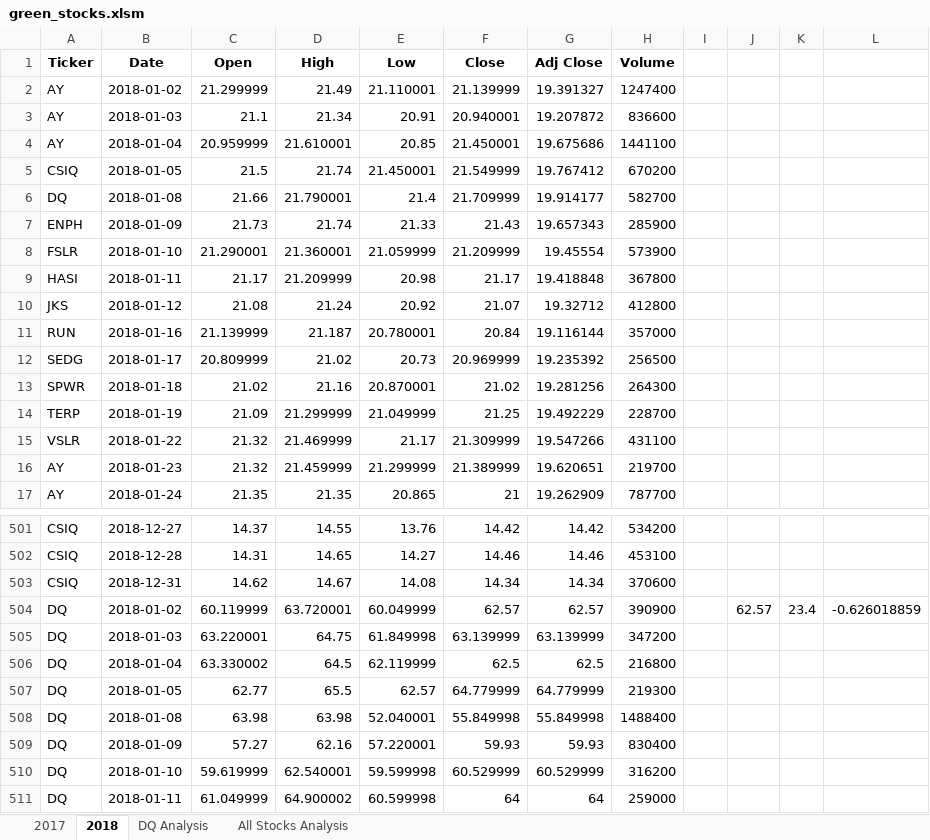
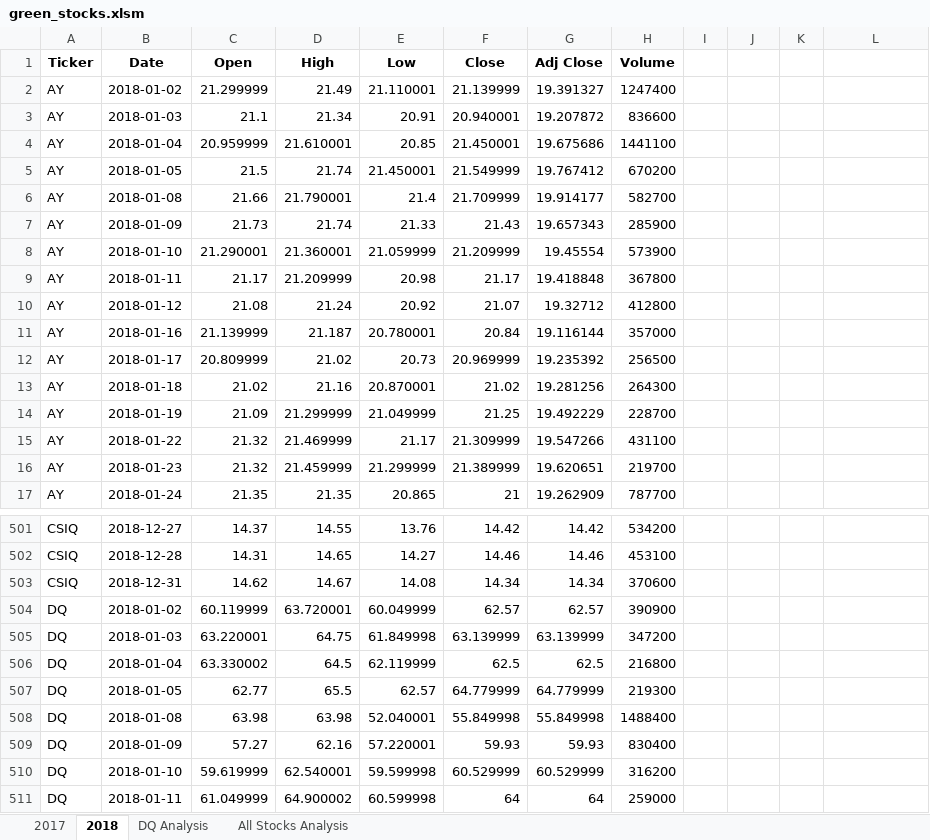
Before and after one commit to lallben/stock-analysis, an Excel workbook: green_stocks.xlsm, sheet 2018, drawn as a sheet; only a part is shown, gaps mark what is left out; values as stored, in another font and other column widths than the file's, no borders; the diff names each change by its address in the sheet, - before the commit and + after, or states it on an @@ line.

```diff
--- a/green_stocks.xlsm (sheet 2018)
+++ b/green_stocks.xlsm (sheet 2018)
-A5 (Ticker): CSIQ
+A5 (Ticker): AY
-A6 (Ticker): DQ
+A6 (Ticker): AY
-A7 (Ticker): ENPH
+A7 (Ticker): AY
-A8 (Ticker): FSLR
+A8 (Ticker): AY
-A9 (Ticker): HASI
+A9 (Ticker): AY
-A10 (Ticker): JKS
+A10 (Ticker): AY
-A11 (Ticker): RUN
+A11 (Ticker): AY
-A12 (Ticker): SEDG
+A12 (Ticker): AY
-A13 (Ticker): SPWR
+A13 (Ticker): AY
-A14 (Ticker): TERP
+A14 (Ticker): AY
-A15 (Ticker): VSLR
+A15 (Ticker): AY
-J504: 62.57
+J504: (empty)
-K504: 23.4
+K504: (empty)
-L504: -0.626018859
+L504: (empty)
```
Also changed, not shown: sheet All Stocks Analysis.
